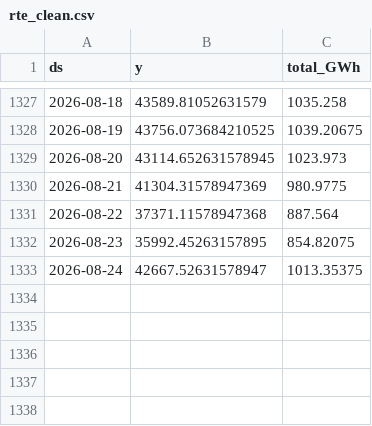
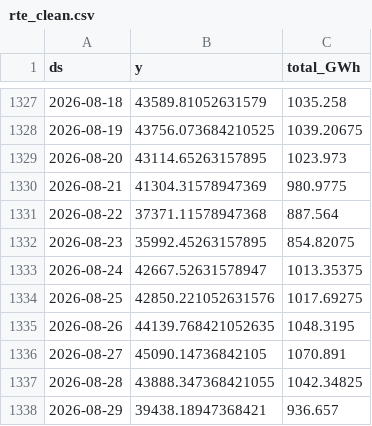
Before and after one commit to paulmoma/Prediction-Conso-Elec-France, a CSV file: data/rte_clean.csv, drawn as a sheet; only a part is shown, gaps mark what is left out.

```diff
--- a/data/rte_clean.csv
+++ b/data/rte_clean.csv
@@ -1328,3 +1328,3 @@ ds,y,total_GWh
 2026-08-19,43756.073684210525,1039.20675
-2026-08-20,43114.652631578945,1023.973
+2026-08-20,43114.65263157895,1023.973
 2026-08-21,41304.31578947369,980.9775
@@ -1333 +1333,6 @@ ds,y,total_GWh
 2026-08-24,42667.52631578947,1013.35375
+2026-08-25,42850.221052631576,1017.69275
+2026-08-26,44139.768421052635,1048.3195
+2026-08-27,45090.14736842105,1070.891
+2026-08-28,43888.347368421055,1042.34825
+2026-08-29,39438.18947368421,936.657
```
Also changed, not shown: data/temp_forecast_log.csv, data/temperature_forecast.csv, 4 other files.
